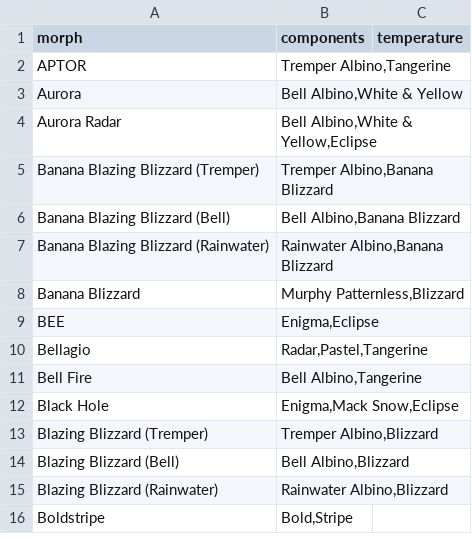
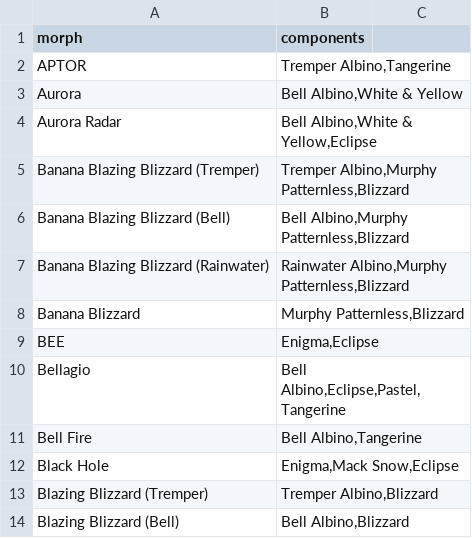
Before and after one commit to Iunezon/morph-calculator, a CSV file: data/combo.csv, drawn as a sheet; only a part is shown; the shorter side is filled out with more unchanged rows; the diff covers the shown part only.

```diff
--- a/data/combo.csv
+++ b/data/combo.csv
@@ -1,2 +1,2 @@
-morph,components,temperature
+morph,components,
 APTOR,"Tremper Albino,Tangerine",
@@ -4,8 +4,8 @@ Aurora,"Bell Albino,White & Yellow",
 Aurora Radar,"Bell Albino,White & Yellow,Eclipse",
-Banana Blazing Blizzard (Tremper),"Tremper Albino,Banana Blizzard",
-Banana Blazing Blizzard (Bell),"Bell Albino,Banana Blizzard",
-Banana Blazing Blizzard (Rainwater),"Rainwater Albino,Banana Blizzard",
+Banana Blazing Blizzard (Tremper),"Tremper Albino,Murphy Patternless,Blizzard",
+Banana Blazing Blizzard (Bell),"Bell Albino,Murphy Patternless,Blizzard",
+Banana Blazing Blizzard (Rainwater),"Rainwater Albino,Murphy Patternless,Blizzard",
 Banana Blizzard,"Murphy Patternless,Blizzard",
 BEE,"Enigma,Eclipse",
-Bellagio,"Radar,Pastel,Tangerine",
+Bellagio,"Bell Albino,Eclipse,Pastel,Tangerine",
 Bell Fire,"Bell Albino,Tangerine",
```
Also changed, not shown: 3 added rows, 4 removed rows and 24 edited cells elsewhere in this file, data/morph_list.csv, 4 other files.
